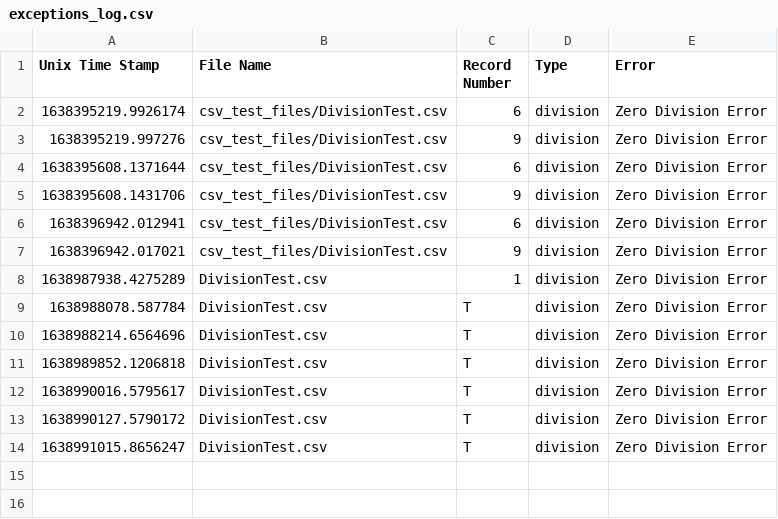
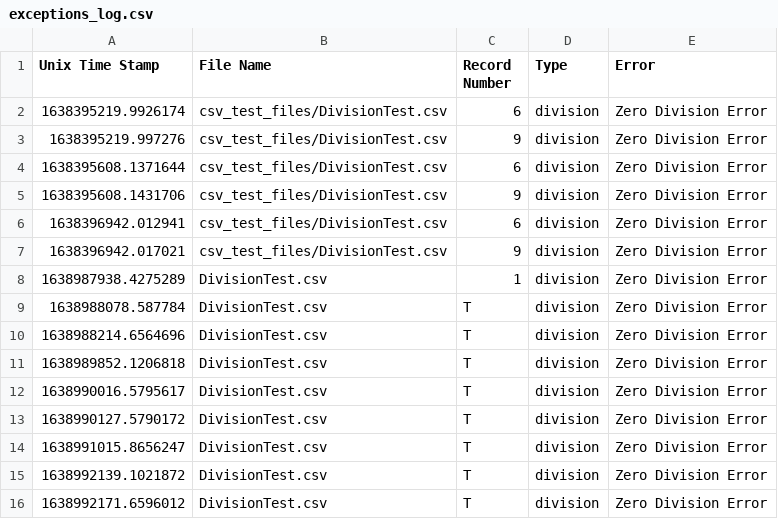
Before and after one commit to tanner666/Basic-Calculator, a CSV file: csv_manager/Results/exceptions_log.csv, drawn as a sheet; the diff names each change by its address in the sheet, - before the commit and + after, or states it on an @@ line.

```diff
--- a/csv_manager/Results/exceptions_log.csv
+++ b/csv_manager/Results/exceptions_log.csv
+row 15: 1638992139.1021872 | DivisionTest.csv | T | division | Zero Division Error
+row 16: 1638992171.6596012 | DivisionTest.csv | T | division | Zero Division Error
```
Also changed, not shown: csv_manager/Results/calculator_log.csv, 15 other files.
